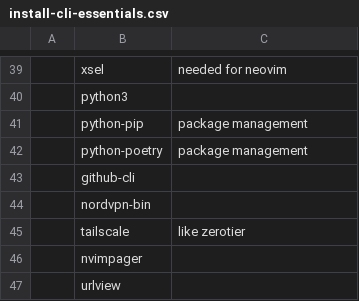
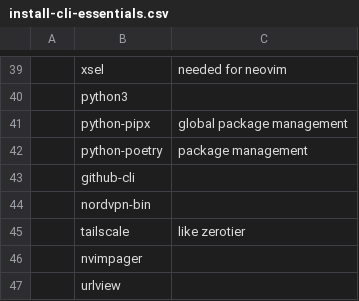
Before and after one commit to TheJoeSchr/archlinux, a CSV file: install-cli-essentials.csv, drawn as a sheet; only a part is shown, gaps mark what is left out; the diff names each change by its address in the sheet, - before the commit and + after, or states it on an @@ line.

Commit message:
add pipx for rst2html5

```diff
--- a/install-cli-essentials.csv
+++ b/install-cli-essentials.csv
-B41: python-pip
+B41: python-pipx
-C41: package management
+C41: global package management
```
